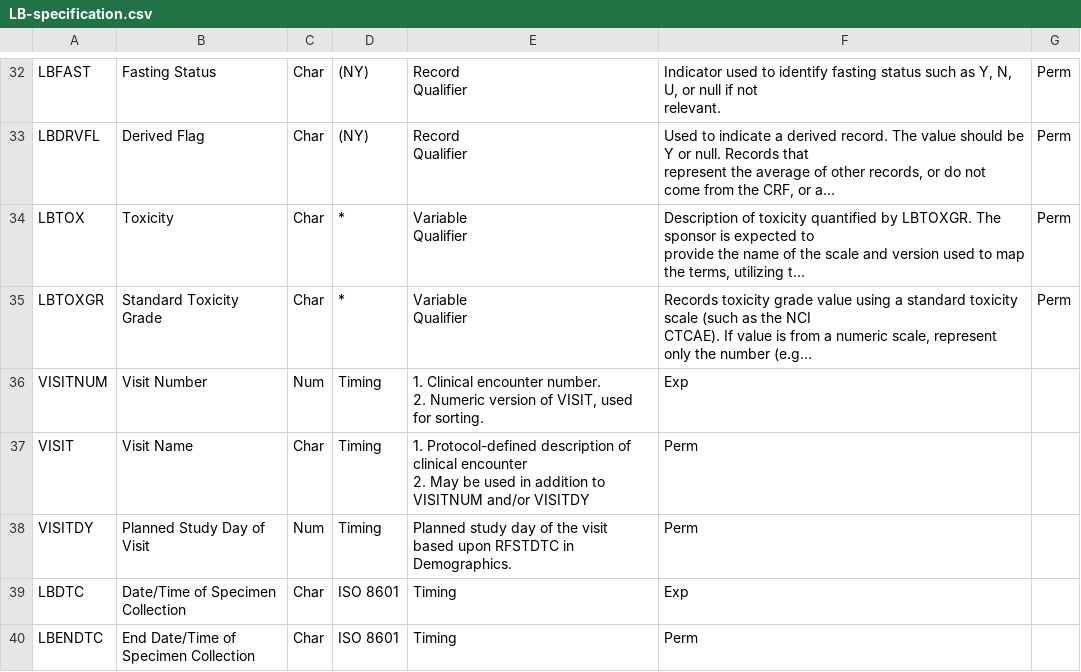
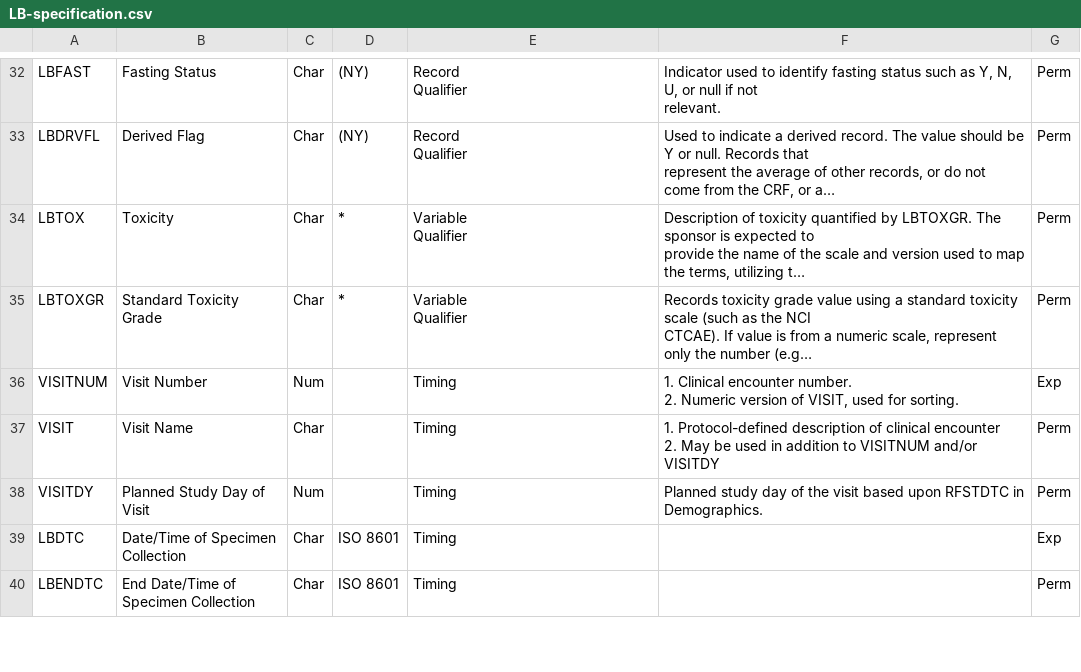
Before and after one commit to billdenney/Rsdtm, a CSV file: data-raw/SDTMIG_3.2/Domain_Specifications/LB-specification.csv, drawn as a sheet; only a part is shown, gaps mark what is left out; long unchanged cells end in …; ↵ is a line break in a cell; the diff covers the shown part only; the diff names each change by its address in the sheet, - before the commit and + after, or states it on an @@ line.

```diff
--- a/data-raw/SDTMIG_3.2/Domain_Specifications/LB-specification.csv
+++ b/data-raw/SDTMIG_3.2/Domain_Specifications/LB-specification.csv
-D36:D38: Timing
+D36:D38: (empty)
-E36: 1. Clinical encounter number. ↵ 2. Numeric version of VISIT, used for sorting.
+E36: Timing
-F36: Exp
+F36: 1. Clinical encounter number. ↵ 2. Numeric version of VISIT, used for sorting.
-G36: (empty)
+G36: Exp
-E37: 1. Protocol-defined description of clinical encounter ↵ 2. May be used in addition to VISITNUM and/or VISITDY
+E37: Timing
-F37: Perm
+F37: 1. Protocol-defined description of clinical encounter ↵ 2. May be used in addition to VISITNUM and/or VISITDY
-G37:G38: (empty)
+G37:G38: Perm
-E38: Planned study day of the visit based upon RFSTDTC in Demographics.
+E38: Timing
-F38: Perm
+F38: Planned study day of the visit based upon RFSTDTC in Demographics.
-F39: Exp
+F39: (empty)
-G39: (empty)
+G39: Exp
-F40: Perm
+F40: (empty)
-G40: (empty)
+G40: Perm
```
Also changed, not shown: 24 edited cells elsewhere in this file, data-raw/SDTMIG_3.2/Domain_Specifications/IS-specification.csv, data-raw/SDTMIG_3.2/Domain_Specifications/MS-specification.csv.
